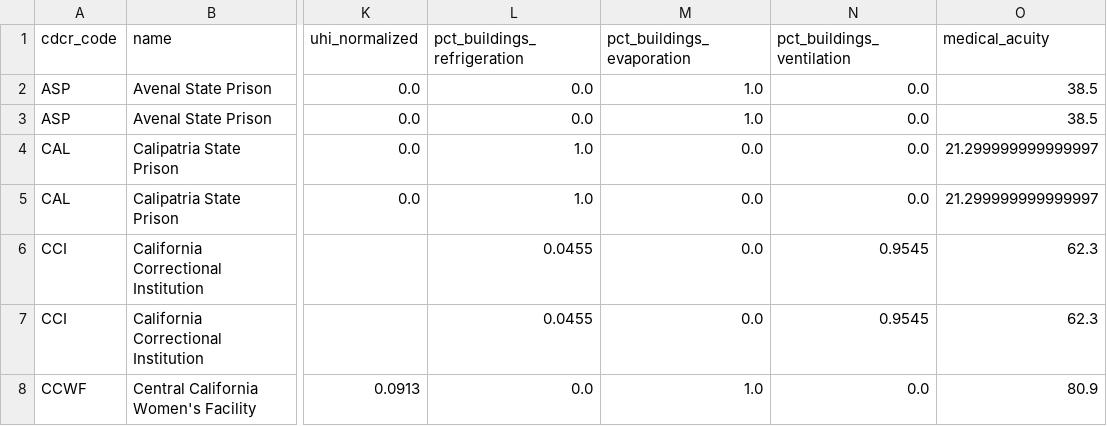
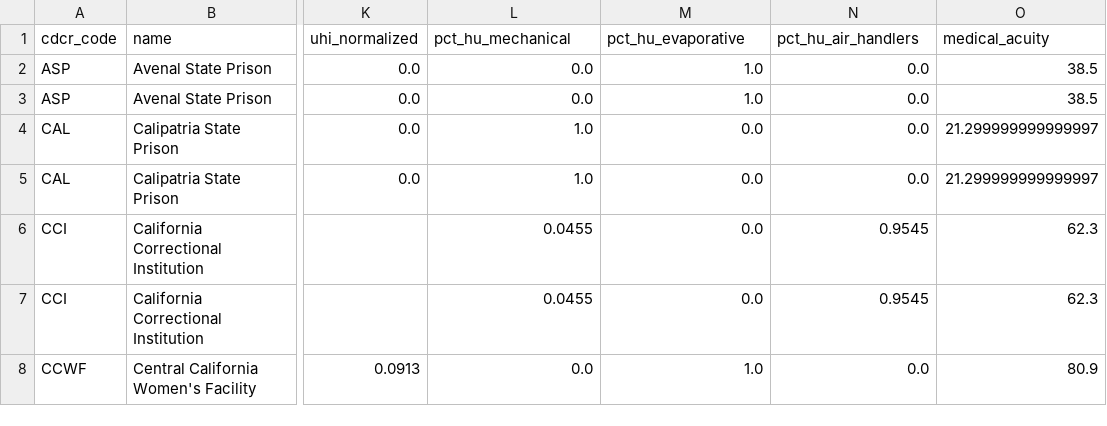
Before and after one commit to mbecica/ca_prison_climate_justice, a CSV file: data/cdcr/CDCR_heat_risk_index_additive_25_25_50.csv, drawn as a sheet; only a part is shown, gaps mark what is left out; the diff names each change by its address in the sheet, - before the commit and + after, or states it on an @@ line.

```diff
--- a/data/cdcr/CDCR_heat_risk_index_additive_25_25_50.csv
+++ b/data/cdcr/CDCR_heat_risk_index_additive_25_25_50.csv
-L1: pct_buildings_refrigeration
+L1: pct_hu_mechanical
-M1: pct_buildings_evaporation
+M1: pct_hu_evaporative
-N1: pct_buildings_ventilation
+N1: pct_hu_air_handlers
```
Also changed, not shown: data/cdcr/CDCR_heat_risk_sensitivity.csv, data/cdcr/cdcr_facilities.csv, 12 other files.
